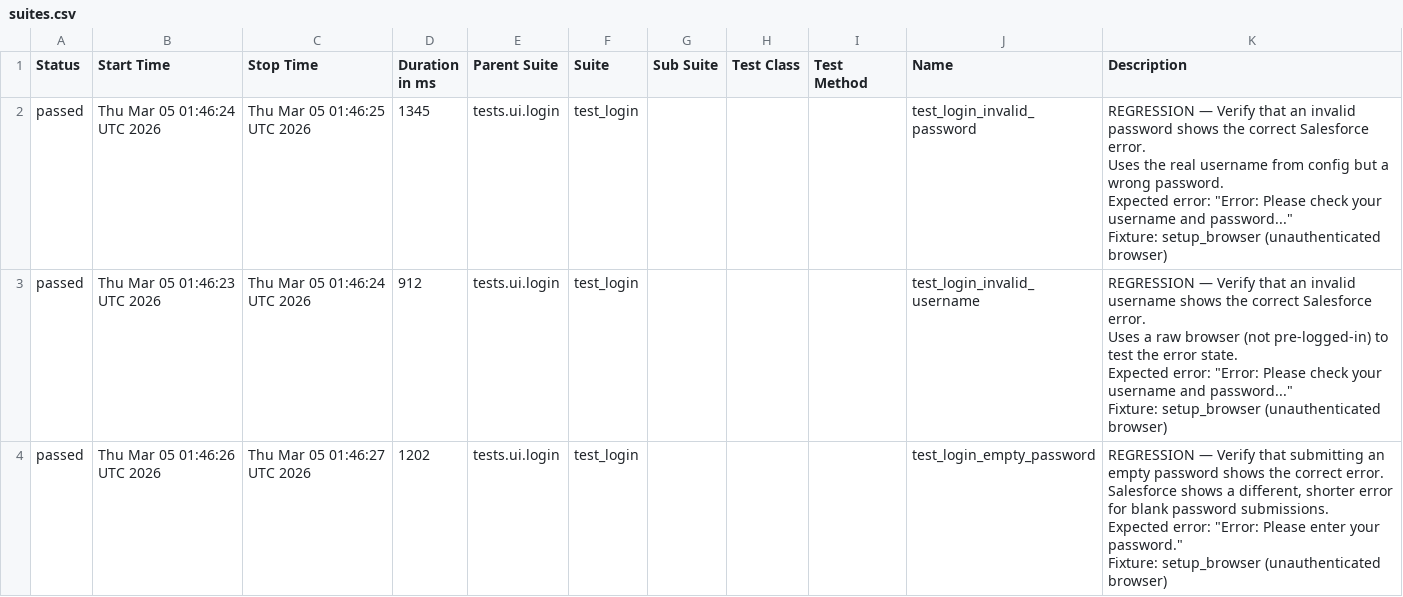
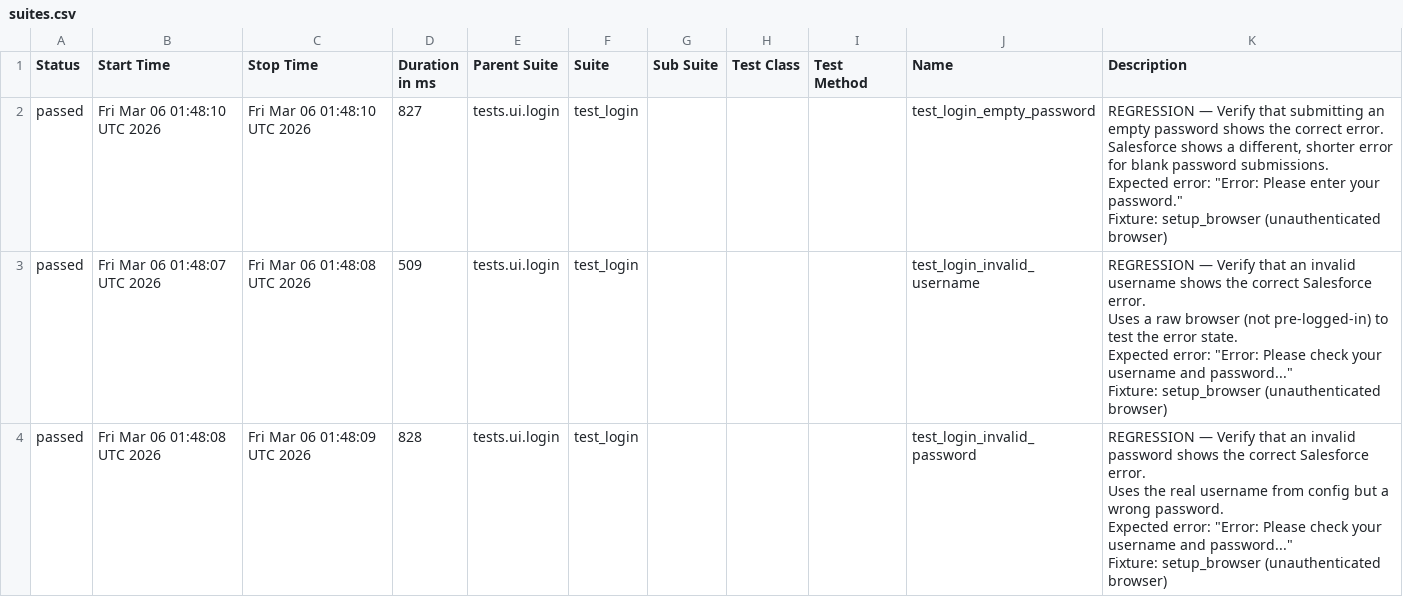
Before and after one commit to DilipAle/rng_ui_tests, a CSV file: renegade-ui/data/suites.csv, drawn as a sheet.

```diff
--- a/renegade-ui/data/suites.csv
+++ b/renegade-ui/data/suites.csv
@@ -1,25 +1,25 @@
 "Status","Start Time","Stop Time","Duration in ms","Parent Suite","Suite","Sub Suite","Test Class","Test Method","Name","Description"
-"passed","Thu Mar 05 01:46:24 UTC 2026","Thu Mar 05 01:46:25 UTC 2026","1345","tests.ui.login","test_login","","","","test_login_invalid_password","
-REGRESSION — Verify that an invalid password shows the correct Salesforce error.
-
-Uses the real username from config but a wrong password.
-Expected error: ""Error: Please check your username and password...""
-
-Fixture: setup_browser (unauthenticated browser)
-"
-"passed","Thu Mar 05 01:46:23 UTC 2026","Thu Mar 05 01:46:24 UTC 2026","912","tests.ui.login","test_login","","","","test_login_invalid_username","
-REGRESSION — Verify that an invalid username shows the correct Salesforce error.
-
-Uses a raw browser (not pre-logged-in) to test the error state.
-Expected error: ""Error: Please check your username and password...""
-
-Fixture: setup_browser (unauthenticated browser)
-"
-"passed","Thu Mar 05 01:46:26 UTC 2026","Thu Mar 05 01:46:27 UTC 2026","1202","tests.ui.login","test_login","","","","test_login_empty_password","
-REGRESSION — Verify that submitting an empty password shows the correct error.
-
-Salesforce shows a different, shorter error for blank password submissions.
-Expected error: ""Error: Please enter your password.""
-
-Fixture: setup_browser (unauthenticated browser)
-"
+"passed","Fri Mar 06 01:48:10 UTC 2026","Fri Mar 06 01:48:10 UTC 2026","827","tests.ui.login","test_login","","","","test_login_empty_password","
+REGRESSION — Verify that submitting an empty password shows the correct error.
+
+Salesforce shows a different, shorter error for blank password submissions.
+Expected error: ""Error: Please enter your password.""
+
+Fixture: setup_browser (unauthenticated browser)
+"
+"passed","Fri Mar 06 01:48:07 UTC 2026","Fri Mar 06 01:48:08 UTC 2026","509","tests.ui.login","test_login","","","","test_login_invalid_username","
+REGRESSION — Verify that an invalid username shows the correct Salesforce error.
+
+Uses a raw browser (not pre-logged-in) to test the error state.
+Expected error: ""Error: Please check your username and password...""
+
+Fixture: setup_browser (unauthenticated browser)
+"
+"passed","Fri Mar 06 01:48:08 UTC 2026","Fri Mar 06 01:48:09 UTC 2026","828","tests.ui.login","test_login","","","","test_login_invalid_password","
+REGRESSION — Verify that an invalid password shows the correct Salesforce error.
+
+Uses the real username from config but a wrong password.
+Expected error: ""Error: Please check your username and password...""
+
+Fixture: setup_browser (unauthenticated browser)
+"
```
Also changed, not shown: 20 other files.
